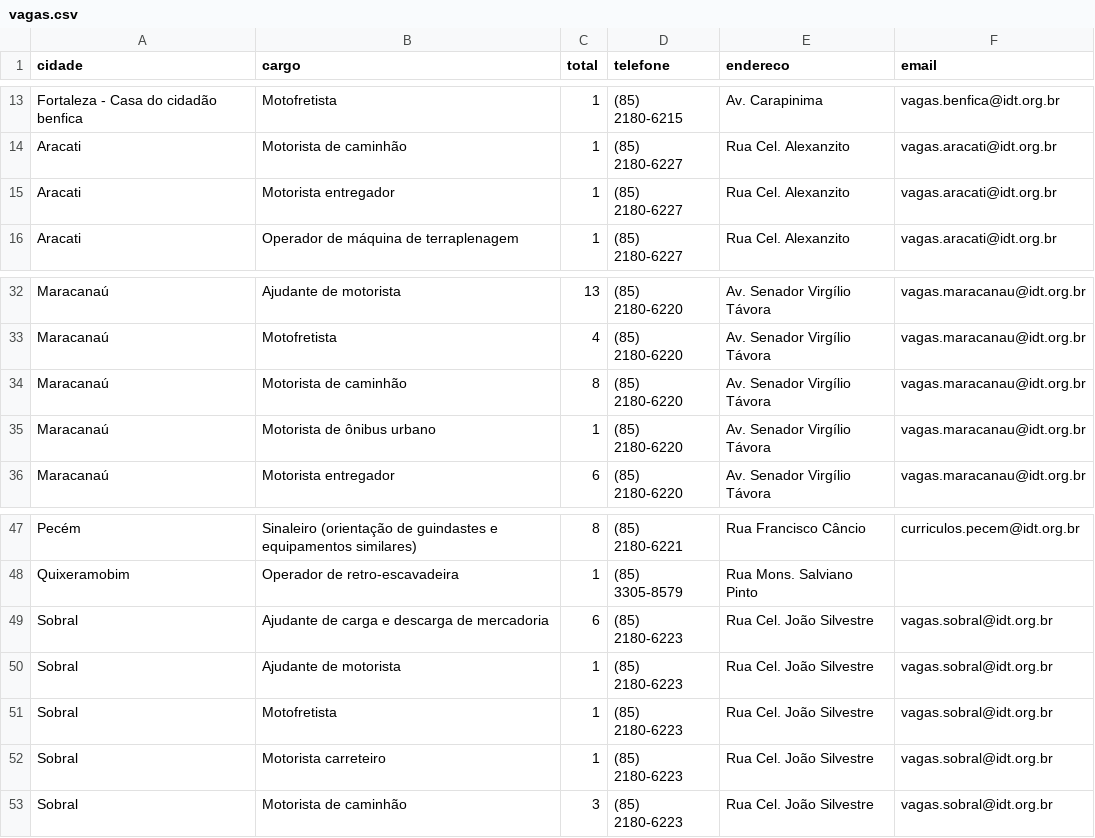
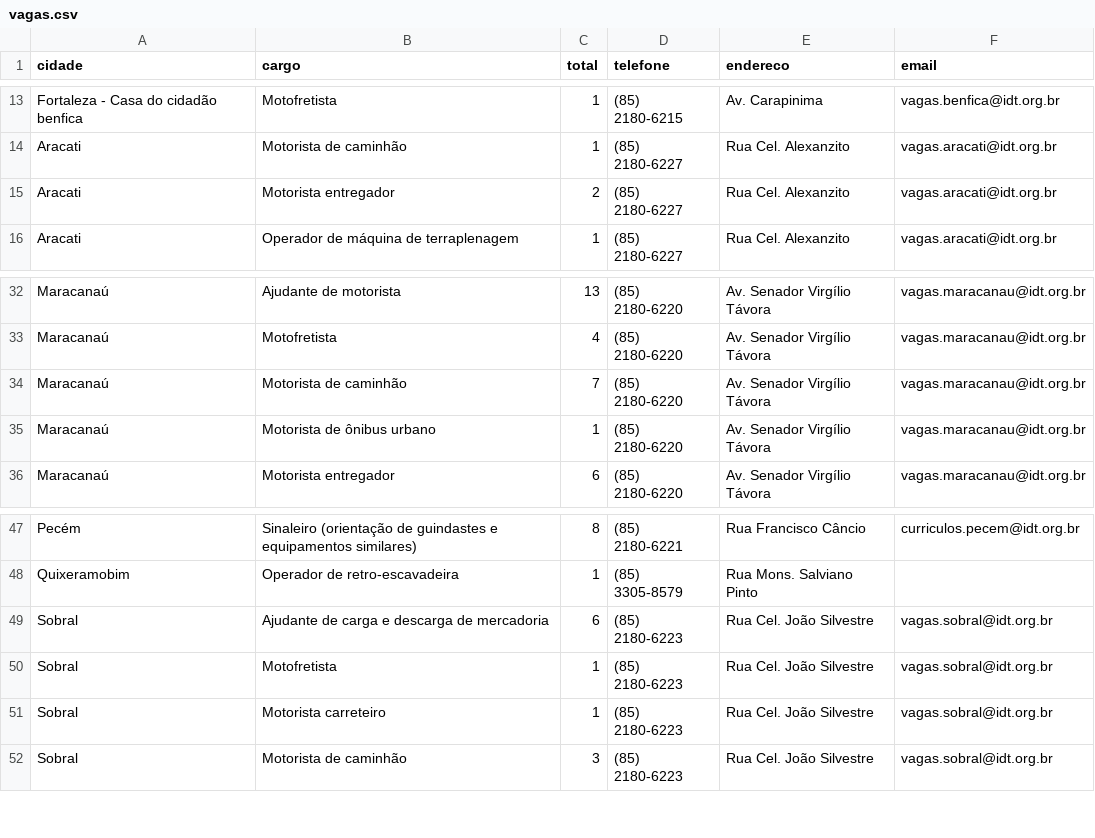
Before and after one commit to jfilhoempresarial-ops/tralienigena, a CSV file: vagas.csv, drawn as a sheet; only a part is shown, gaps mark what is left out.

```diff
--- a/vagas.csv
+++ b/vagas.csv
@@ -14,3 +14,3 @@ Fortaleza - Casa do cidadão benfica,Motofretista,1,(85) 2180-6215,Av. Carapinim
 Aracati,Motorista de caminhão,1,(85) 2180-6227,Rua Cel. Alexanzito,vagas.aracati@idt.org.br
-Aracati,Motorista entregador,1,(85) 2180-6227,Rua Cel. Alexanzito,vagas.aracati@idt.org.br
+Aracati,Motorista entregador,2,(85) 2180-6227,Rua Cel. Alexanzito,vagas.aracati@idt.org.br
 Aracati,Operador de máquina de terraplenagem,1,(85) 2180-6227,Rua Cel. Alexanzito,vagas.aracati@idt.org.br
@@ -33,3 +33,3 @@ Maracanaú,Ajudante de motorista,13,(85) 2180-6220,Av. Senador Virgílio Távora
 Maracanaú,Motofretista,4,(85) 2180-6220,Av. Senador Virgílio Távora,vagas.maracanau@idt.org.br
-Maracanaú,Motorista de caminhão,8,(85) 2180-6220,Av. Senador Virgílio Távora,vagas.maracanau@idt.org.br
+Maracanaú,Motorista de caminhão,7,(85) 2180-6220,Av. Senador Virgílio Távora,vagas.maracanau@idt.org.br
 Maracanaú,Motorista de ônibus urbano,1,(85) 2180-6220,Av. Senador Virgílio Távora,vagas.maracanau@idt.org.br
@@ -49,3 +49,2 @@ Quixeramobim,Operador de retro-escavadeira,1,(85) 3305-8579,Rua Mons. Salviano P
 Sobral,Ajudante de carga e descarga de mercadoria,6,(85) 2180-6223,Rua Cel. João Silvestre,vagas.sobral@idt.org.br
-Sobral,Ajudante de motorista,1,(85) 2180-6223,Rua Cel. João Silvestre,vagas.sobral@idt.org.br
 Sobral,Motofretista,1,(85) 2180-6223,Rua Cel. João Silvestre,vagas.sobral@idt.org.br
```
